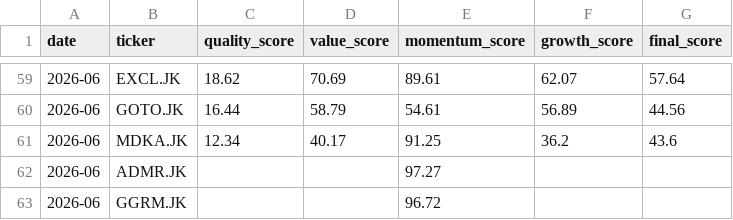
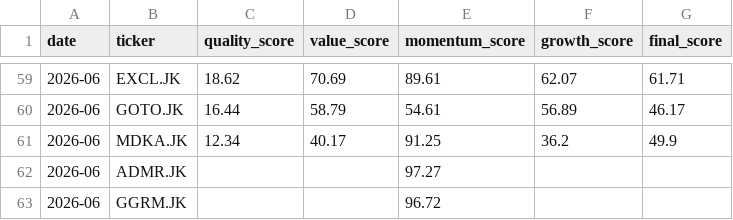
Before and after one commit to InitialJawa/indonesia-stock-intelligence, a CSV file: database/historical/factor_warehouse.csv, drawn as a sheet; only a part is shown, gaps mark what is left out; the diff covers the shown part only.

```diff
--- a/database/historical/factor_warehouse.csv
+++ b/database/historical/factor_warehouse.csv
@@ -59,4 +59,4 @@ date,ticker,quality_score,value_score,momentum_score,growth_score,final_score
-2026-06,EXCL.JK,18.62,70.69,89.61,62.07,57.64
-2026-06,GOTO.JK,16.44,58.79,54.61,56.89,44.56
-2026-06,MDKA.JK,12.34,40.17,91.25,36.2,43.6
+2026-06,EXCL.JK,18.62,70.69,89.61,62.07,61.71
+2026-06,GOTO.JK,16.44,58.79,54.61,56.89,46.17
+2026-06,MDKA.JK,12.34,40.17,91.25,36.2,49.9
 2026-06,ADMR.JK,,,97.27,,
```
Also changed, not shown: 27 edited cells elsewhere in this file, database/historical/portfolio_warehouse.csv, 19 other files.
